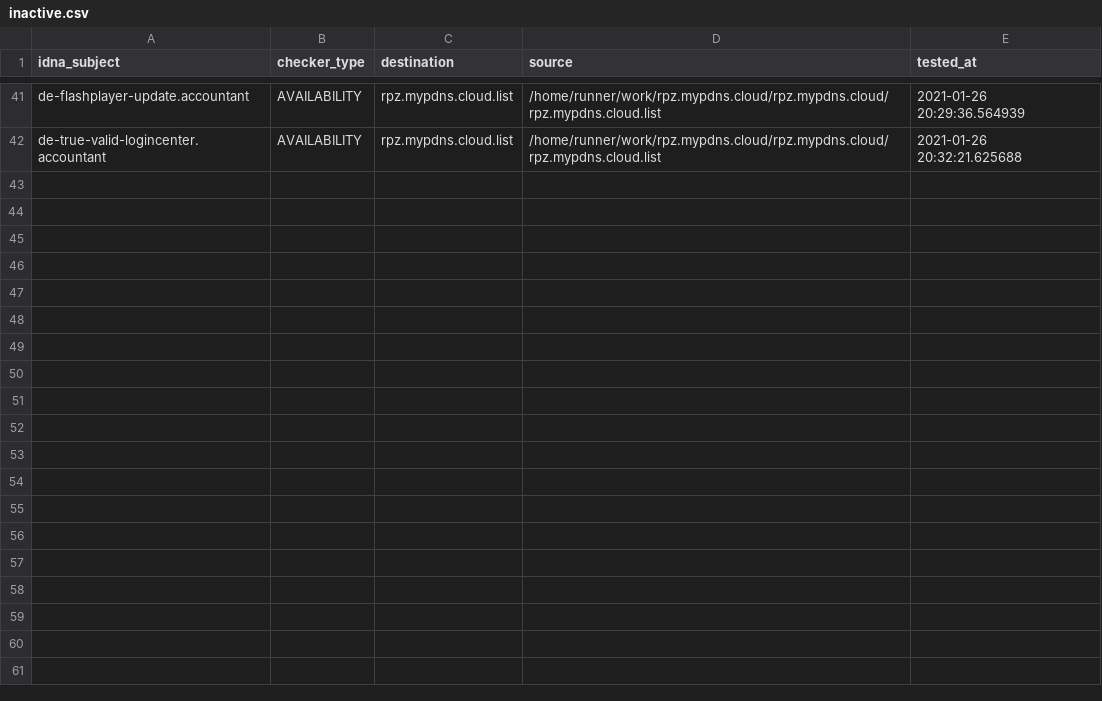
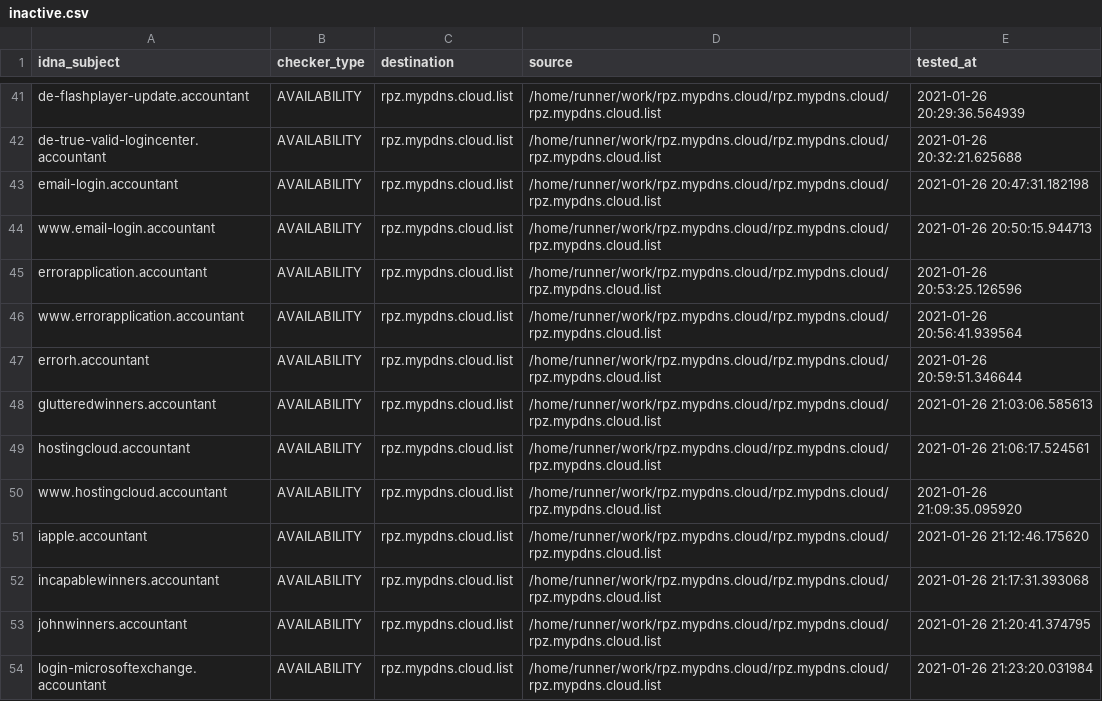
Before and after one commit to dns-test/rpz.mypdns.cloud, a CSV file: .pyfunceble/inactive.csv, drawn as a sheet; only a part is shown, gaps mark what is left out; the diff names each change by its address in the sheet, - before the commit and + after, or states it on an @@ line.

```diff
--- a/.pyfunceble/inactive.csv
+++ b/.pyfunceble/inactive.csv
+row 43: email-login.accountant | AVAILABILITY | rpz.mypdns.cloud.list | /home/runner/work/rpz.mypdns.cloud/rpz.mypdns.cloud/rpz.mypdns.cloud.list | 2021-01-26 20:47:31.182198
+row 44: www.email-login.accountant | AVAILABILITY | rpz.mypdns.cloud.list | /home/runner/work/rpz.mypdns.cloud/rpz.mypdns.cloud/rpz.mypdns.cloud.list | 2021-01-26 20:50:15.944713
+row 45: errorapplication.accountant | AVAILABILITY | rpz.mypdns.cloud.list | /home/runner/work/rpz.mypdns.cloud/rpz.mypdns.cloud/rpz.mypdns.cloud.list | 2021-01-26 20:53:25.126596
+row 46: www.errorapplication.accountant | AVAILABILITY | rpz.mypdns.cloud.list | /home/runner/work/rpz.mypdns.cloud/rpz.mypdns.cloud/rpz.mypdns.cloud.list | 2021-01-26 20:56:41.939564
+row 47: errorh.accountant | AVAILABILITY | rpz.mypdns.cloud.list | /home/runner/work/rpz.mypdns.cloud/rpz.mypdns.cloud/rpz.mypdns.cloud.list | 2021-01-26 20:59:51.346644
+row 48: glutteredwinners.accountant | AVAILABILITY | rpz.mypdns.cloud.list | /home/runner/work/rpz.mypdns.cloud/rpz.mypdns.cloud/rpz.mypdns.cloud.list | 2021-01-26 21:03:06.585613
+row 49: hostingcloud.accountant | AVAILABILITY | rpz.mypdns.cloud.list | /home/runner/work/rpz.mypdns.cloud/rpz.mypdns.cloud/rpz.mypdns.cloud.list | 2021-01-26 21:06:17.524561
+row 50: www.hostingcloud.accountant | AVAILABILITY | rpz.mypdns.cloud.list | /home/runner/work/rpz.mypdns.cloud/rpz.mypdns.cloud/rpz.mypdns.cloud.list | 2021-01-26 21:09:35.095920
+row 51: iapple.accountant | AVAILABILITY | rpz.mypdns.cloud.list | /home/runner/work/rpz.mypdns.cloud/rpz.mypdns.cloud/rpz.mypdns.cloud.list | 2021-01-26 21:12:46.175620
+row 52: incapablewinners.accountant | AVAILABILITY | rpz.mypdns.cloud.list | /home/runner/work/rpz.mypdns.cloud/rpz.mypdns.cloud/rpz.mypdns.cloud.list | 2021-01-26 21:17:31.393068
+row 53: johnwinners.accountant | AVAILABILITY | rpz.mypdns.cloud.list | /home/runner/work/rpz.mypdns.cloud/rpz.mypdns.cloud/rpz.mypdns.cloud.list | 2021-01-26 21:20:41.374795
+row 54: login-microsoftexchange.accountant | AVAILABILITY | rpz.mypdns.cloud.list | /home/runner/work/rpz.mypdns.cloud/rpz.mypdns.cloud/rpz.mypdns.cloud.list | 2021-01-26 21:23:20.031984
```
Also changed, not shown: .pyfunceble/whois.csv.
